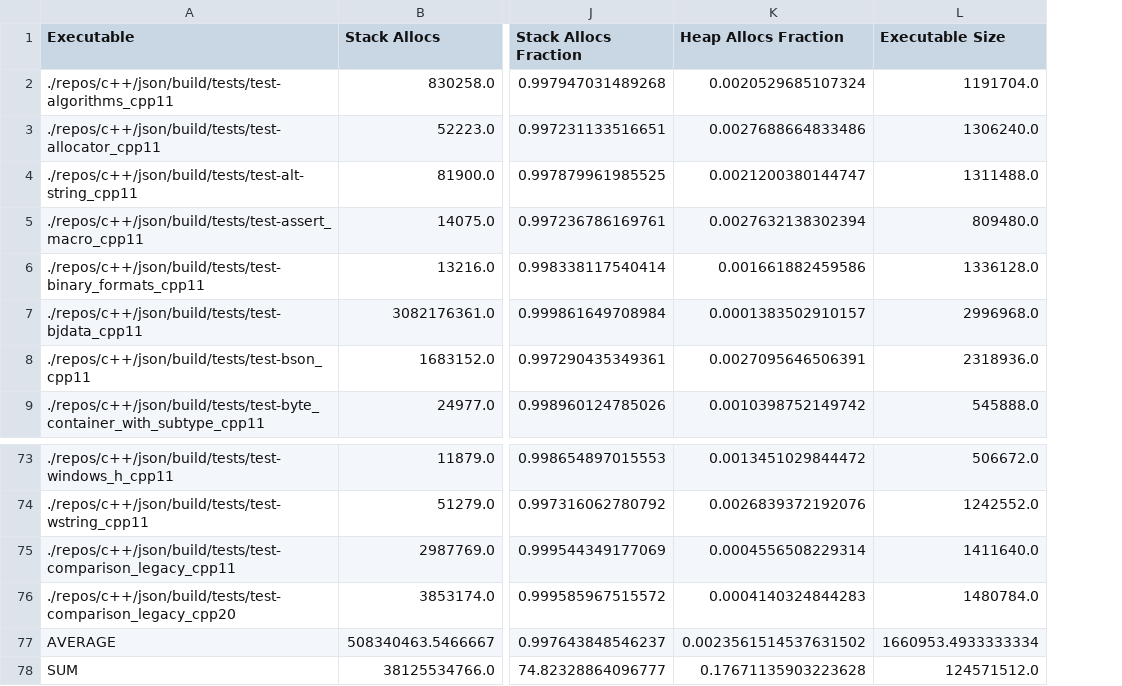
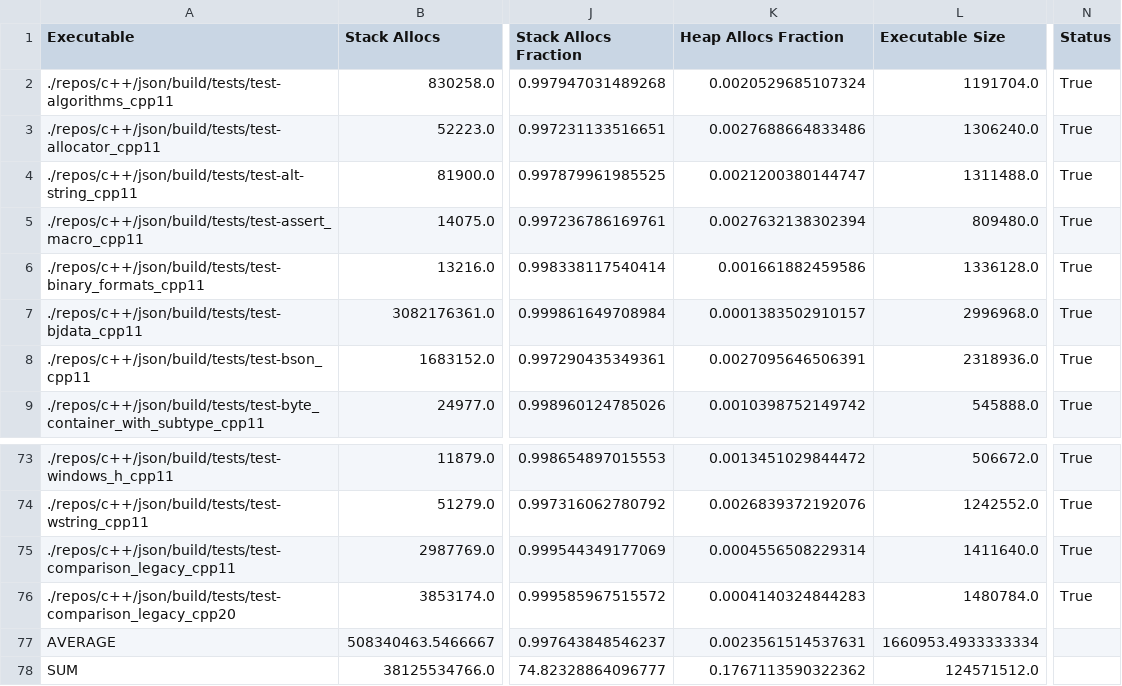
Before and after one commit to c71n93/alloc-inspector, a CSV file: results/c++/json.csv, drawn as a sheet; only a part is shown, gaps mark what is left out; the diff names each change by its address in the sheet, - before the commit and + after, or states it on an @@ line.

```diff
--- a/results/c++/json.csv
+++ b/results/c++/json.csv
+column N (Status), rows 2-9: all True; rows 73-76: all True
-K77 (Heap Allocs Fraction): 0.0023561514537631502
+K77 (Heap Allocs Fraction): 0.0023561514537631
-K78 (Heap Allocs Fraction): 0.17671135903223628
+K78 (Heap Allocs Fraction): 0.1767113590322362
```
Also changed, not shown: results/c++/summary-c++.csv, results/c/dynamorio.csv, 28 other files.
